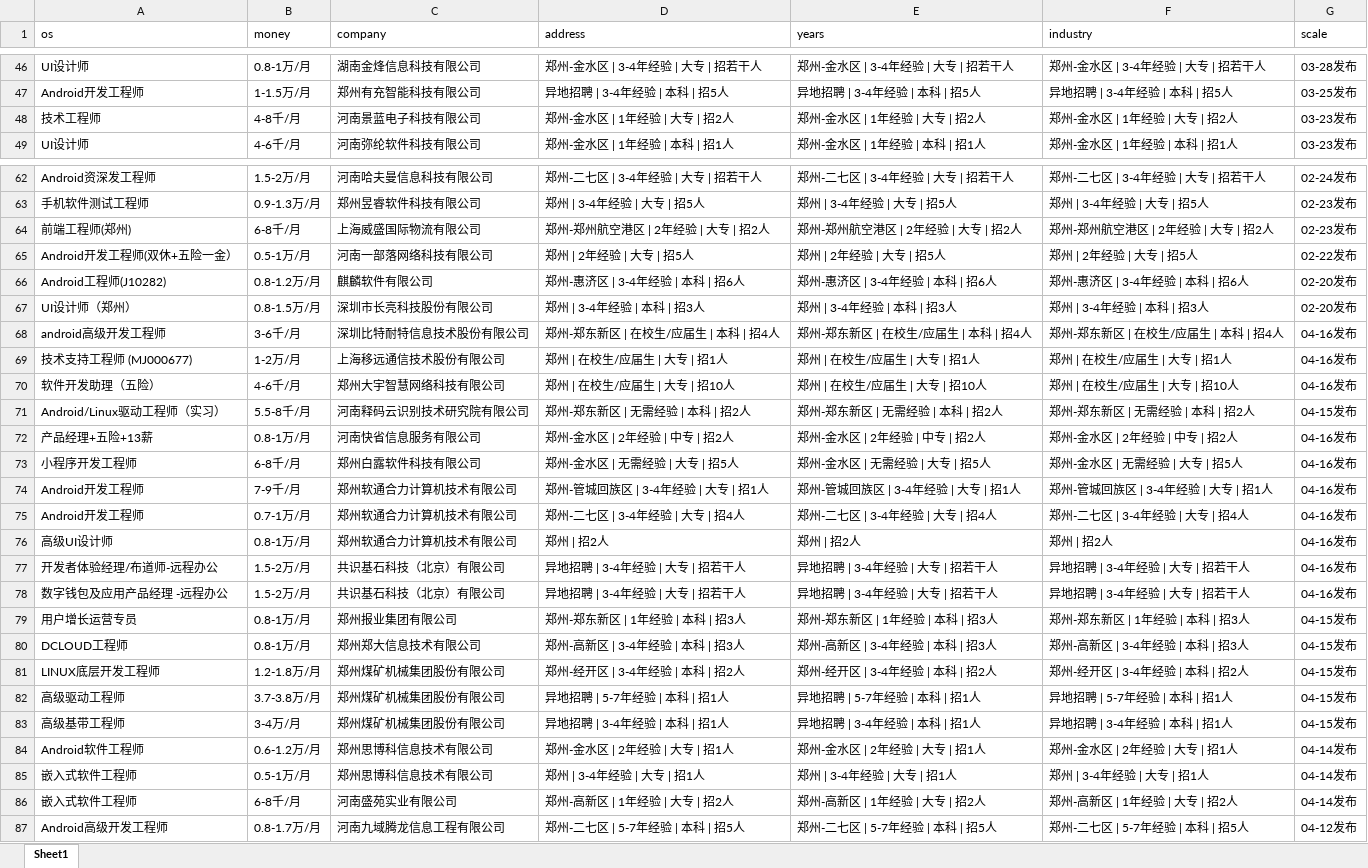
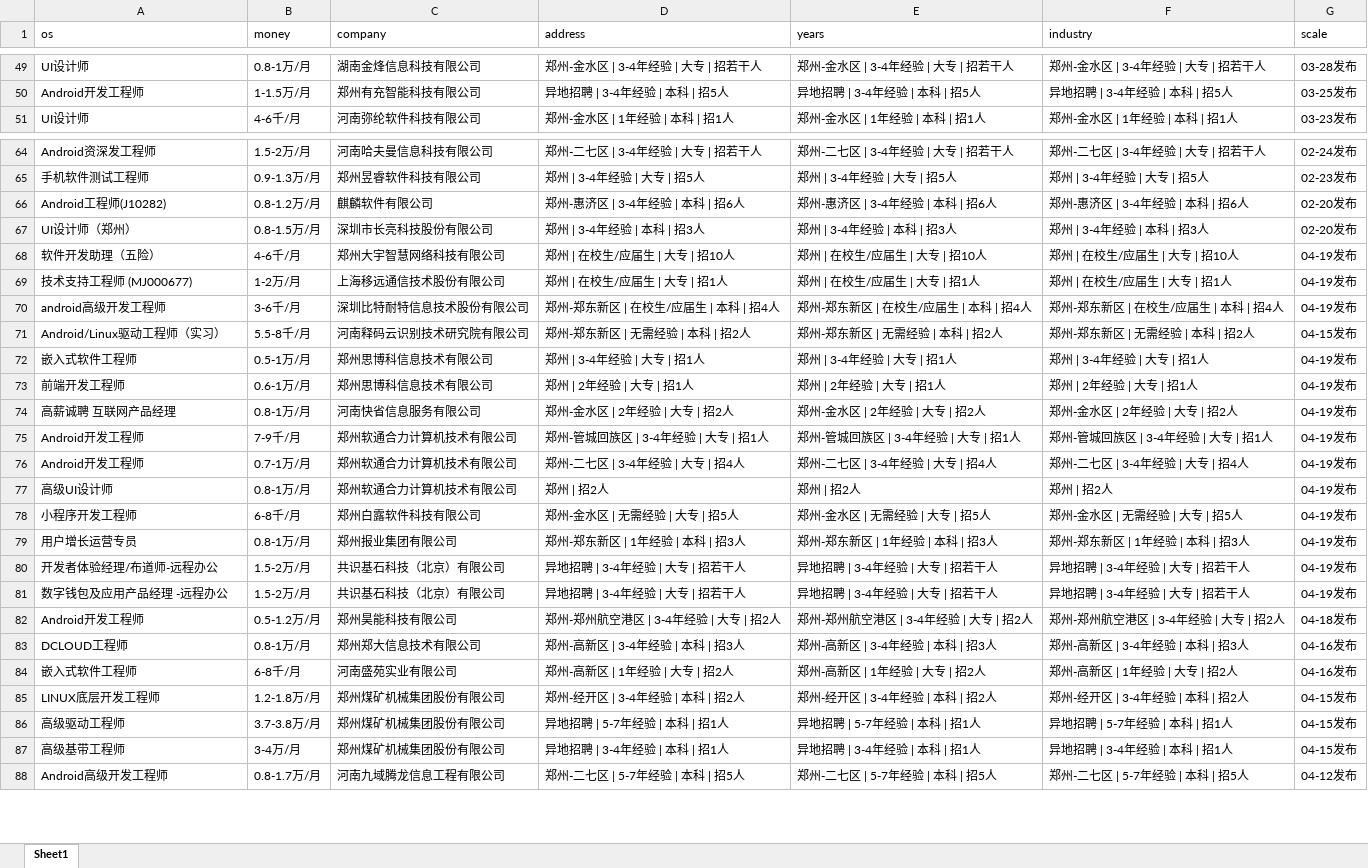
Before and after one commit to leigong2/AskQuastionApp, an Excel workbook: app/src/main/assets/【郑州,android招聘，求职】-前程无忧.xlsx, sheet Sheet1, drawn as a sheet; only a part is shown, gaps mark what is left out; values as stored, in another font and other column widths than the file's, no borders; removed rows and columns are numbered as before the commit, all else as after; the diff covers the shown part only; the diff names each change by its address in the sheet, - before the commit and + after, or states it on an @@ line.

```diff
--- a/app/src/main/assets/【郑州,android招聘，求职】-前程无忧.xlsx (sheet Sheet1)
+++ b/app/src/main/assets/【郑州,android招聘，求职】-前程无忧.xlsx (sheet Sheet1)
-row 48: 技术工程师 | 4-8千/月 | 河南景蓝电子科技有限公司 | 郑州-金水区 | 1年经验 | 大专 | 招2人 | 郑州-金水区 | 1年经验 | 大专 | 招2人 | 郑州-金水区 | 1年经验 | 大专 | 招2人 | 03-23发布
-row 64: 前端工程师(郑州) | 6-8千/月 | 上海威盛国际物流有限公司 | 郑州-郑州航空港区 | 2年经验 | 大专 | 招2人 | 郑州-郑州航空港区 | 2年经验 | 大专 | 招2人 | 郑州-郑州航空港区 | 2年经验 | 大专 | 招2人 | 02-23发布
-row 65: Android开发工程师(双休+五险一金） | 0.5-1万/月 | 河南一部落网络科技有限公司 | 郑州 | 2年经验 | 大专 | 招5人 | 郑州 | 2年经验 | 大专 | 招5人 | 郑州 | 2年经验 | 大专 | 招5人 | 02-22发布
-row 68: android高级开发工程师 | 3-6千/月 | 深圳比特耐特信息技术股份有限公司 | 郑州-郑东新区 | 在校生/应届生 | 本科 | 招4人 | 郑州-郑东新区 | 在校生/应届生 | 本科 | 招4人 | 郑州-郑东新区 | 在校生/应届生 | 本科 | 招4人 | 04-16发布
-row 69: 技术支持工程师 (MJ000677) | 1-2万/月 | 上海移远通信技术股份有限公司 | 郑州 | 在校生/应届生 | 大专 | 招1人 | 郑州 | 在校生/应届生 | 大专 | 招1人 | 郑州 | 在校生/应届生 | 大专 | 招1人 | 04-16发布
-G68 (scale): 04-16发布
+G68 (scale): 04-19发布
+row 69: 技术支持工程师 (MJ000677) | 1-2万/月 | 上海移远通信技术股份有限公司 | 郑州 | 在校生/应届生 | 大专 | 招1人 | 郑州 | 在校生/应届生 | 大专 | 招1人 | 郑州 | 在校生/应届生 | 大专 | 招1人 | 04-19发布
+row 70: android高级开发工程师 | 3-6千/月 | 深圳比特耐特信息技术股份有限公司 | 郑州-郑东新区 | 在校生/应届生 | 本科 | 招4人 | 郑州-郑东新区 | 在校生/应届生 | 本科 | 招4人 | 郑州-郑东新区 | 在校生/应届生 | 本科 | 招4人 | 04-19发布
+row 72: 嵌入式软件工程师 | 0.5-1万/月 | 郑州思博科信息技术有限公司 | 郑州 | 3-4年经验 | 大专 | 招1人 | 郑州 | 3-4年经验 | 大专 | 招1人 | 郑州 | 3-4年经验 | 大专 | 招1人 | 04-19发布
+row 73: 前端开发工程师 | 0.6-1万/月 | 郑州思博科信息技术有限公司 | 郑州 | 2年经验 | 大专 | 招1人 | 郑州 | 2年经验 | 大专 | 招1人 | 郑州 | 2年经验 | 大专 | 招1人 | 04-19发布
-A74 (os): 产品经理+五险+13薪
+A74 (os): 高薪诚聘 互联网产品经理
-D74 (address): 郑州-金水区 | 2年经验 | 中专 | 招2人
+D74 (address): 郑州-金水区 | 2年经验 | 大专 | 招2人
-E74 (years): 郑州-金水区 | 2年经验 | 中专 | 招2人
+E74 (years): 郑州-金水区 | 2年经验 | 大专 | 招2人
-F74 (industry): 郑州-金水区 | 2年经验 | 中专 | 招2人
+F74 (industry): 郑州-金水区 | 2年经验 | 大专 | 招2人
-G74 (scale): 04-16发布
+G74 (scale): 04-19发布
-row 73: 小程序开发工程师 | 6-8千/月 | 郑州白露软件科技有限公司 | 郑州-金水区 | 无需经验 | 大专 | 招5人 | 郑州-金水区 | 无需经验 | 大专 | 招5人 | 郑州-金水区 | 无需经验 | 大专 | 招5人 | 04-16发布
-G75:G77 (scale): 04-16发布
+G75:G77 (scale): 04-19发布
+row 78: 小程序开发工程师 | 6-8千/月 | 郑州白露软件科技有限公司 | 郑州-金水区 | 无需经验 | 大专 | 招5人 | 郑州-金水区 | 无需经验 | 大专 | 招5人 | 郑州-金水区 | 无需经验 | 大专 | 招5人 | 04-19发布
+row 79: 用户增长运营专员 | 0.8-1万/月 | 郑州报业集团有限公司 | 郑州-郑东新区 | 1年经验 | 本科 | 招3人 | 郑州-郑东新区 | 1年经验 | 本科 | 招3人 | 郑州-郑东新区 | 1年经验 | 本科 | 招3人 | 04-19发布
-G80:G81 (scale): 04-16发布
+G80:G81 (scale): 04-19发布
-row 79: 用户增长运营专员 | 0.8-1万/月 | 郑州报业集团有限公司 | 郑州-郑东新区 | 1年经验 | 本科 | 招3人 | 郑州-郑东新区 | 1年经验 | 本科 | 招3人 | 郑州-郑东新区 | 1年经验 | 本科 | 招3人 | 04-15发布
+row 82: Android开发工程师 | 0.5-1.2万/月 | 郑州昊能科技有限公司 | 郑州-郑州航空港区 | 3-4年经验 | 大专 | 招2人 | 郑州-郑州航空港区 | 3-4年经验 | 大专 | 招2人 | 郑州-郑州航空港区 | 3-4年经验 | 大专 | 招2人 | 04-18发布
-G83 (scale): 04-15发布
+G83 (scale): 04-16发布
+row 84: 嵌入式软件工程师 | 6-8千/月 | 河南盛苑实业有限公司 | 郑州-高新区 | 1年经验 | 大专 | 招2人 | 郑州-高新区 | 1年经验 | 大专 | 招2人 | 郑州-高新区 | 1年经验 | 大专 | 招2人 | 04-16发布
-row 84: Android软件工程师 | 0.6-1.2万/月 | 郑州思博科信息技术有限公司 | 郑州-金水区 | 2年经验 | 大专 | 招1人 | 郑州-金水区 | 2年经验 | 大专 | 招1人 | 郑州-金水区 | 2年经验 | 大专 | 招1人 | 04-14发布
-row 85: 嵌入式软件工程师 | 0.5-1万/月 | 郑州思博科信息技术有限公司 | 郑州 | 3-4年经验 | 大专 | 招1人 | 郑州 | 3-4年经验 | 大专 | 招1人 | 郑州 | 3-4年经验 | 大专 | 招1人 | 04-14发布
-row 86: 嵌入式软件工程师 | 6-8千/月 | 河南盛苑实业有限公司 | 郑州-高新区 | 1年经验 | 大专 | 招2人 | 郑州-高新区 | 1年经验 | 大专 | 招2人 | 郑州-高新区 | 1年经验 | 大专 | 招2人 | 04-14发布
```
Also changed, not shown: 26 added rows, 23 removed rows and 14 edited cells elsewhere in this sheet, app/src/main/assets/「郑州招聘信息」郑州招聘网 - BOSS直聘.xlsx, app/src/main/assets/【郑州招聘信息_郑州招聘_郑州招聘网】-郑州猎聘.xlsx, 7 other files.
